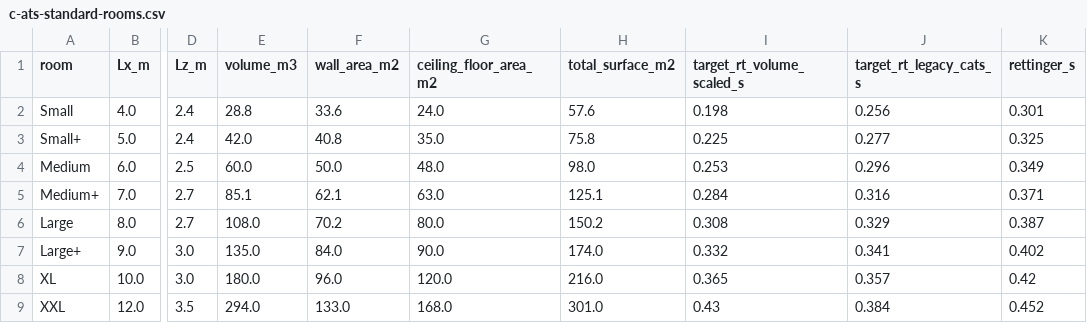
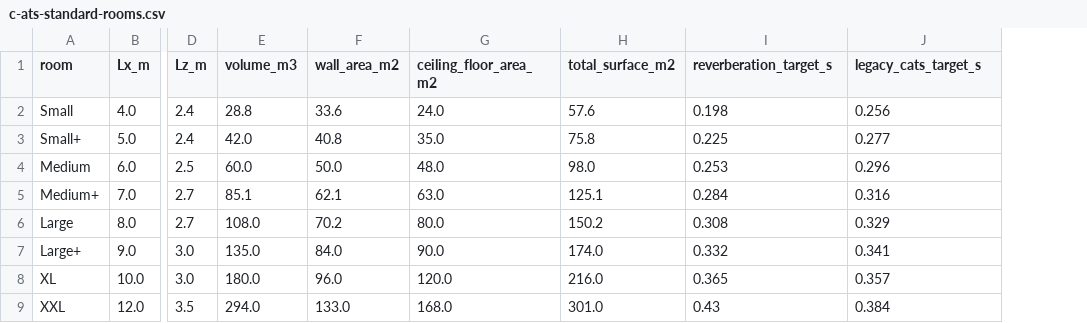
Before and after one commit to ceenhad/srnd-group-sales-strategy, a CSV file: data/derived/c-ats-standard-rooms.csv, drawn as a sheet; only a part is shown, gaps mark what is left out; the diff names each change by its address in the sheet, - before the commit and + after, or states it on an @@ line.

```diff
--- a/data/derived/c-ats-standard-rooms.csv
+++ b/data/derived/c-ats-standard-rooms.csv
-column K (rettinger_s), rows 2-9: 0.301 | 0.325 | 0.349 | 0.371 | 0.387 | 0.402 | 0.42 | 0.452
-I1: target_rt_volume_scaled_s
+I1: reverberation_target_s
-J1: target_rt_legacy_cats_s
+J1: legacy_cats_target_s
```
Also changed, not shown: 1 other file.
